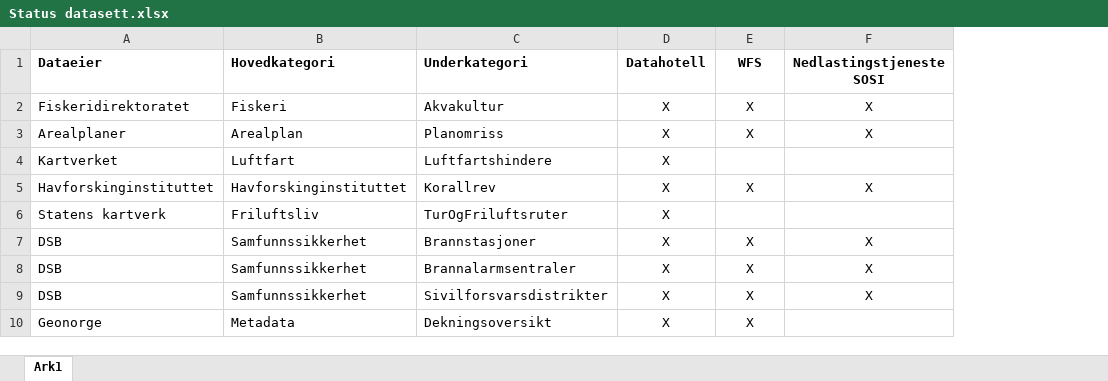
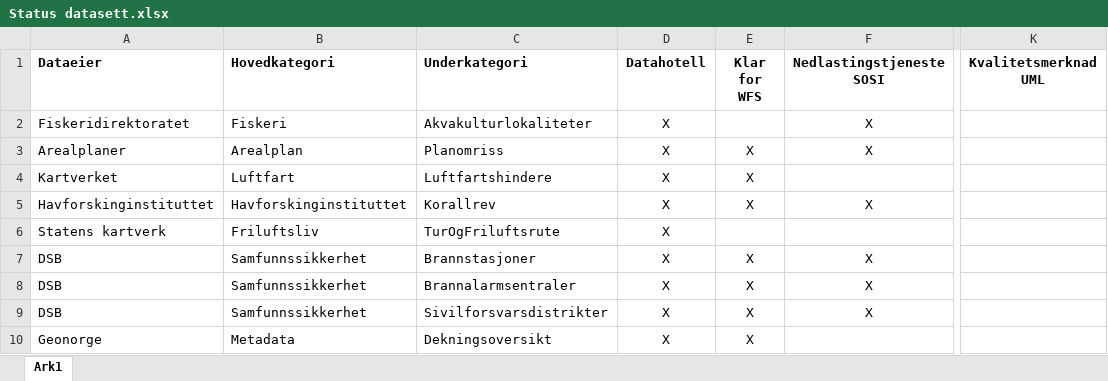
Before and after one commit to kosunde/geonorge, an Excel workbook: Metadata/Status datasett.xlsx, sheet Ark1, drawn as a sheet; only a part is shown, gaps mark what is left out; values as stored, in another font and other column widths than the file's, no borders; the diff covers the shown part only; the diff names each change by its address in the sheet, - before the commit and + after, or states it on an @@ line.

```diff
--- a/Metadata/Status datasett.xlsx (sheet Ark1)
+++ b/Metadata/Status datasett.xlsx (sheet Ark1)
+column K (Kvalitetsmerknad UML), empty
-E1: WFS
+E1: Klar for WFS
-C2 (Underkategori): Akvakultur
+C2 (Underkategori): Akvakulturlokaliteter
-E2 (Klar for WFS): X
+E2 (Klar for WFS): (empty)
-E4 (Klar for WFS): (empty)
+E4 (Klar for WFS): X
-C6 (Underkategori): TurOgFriluftsruter
+C6 (Underkategori): TurOgFriluftsrute
```
Also changed, not shown: 2 added rows, 2 removed rows and 3 edited cells elsewhere in this sheet, 11 other files.
